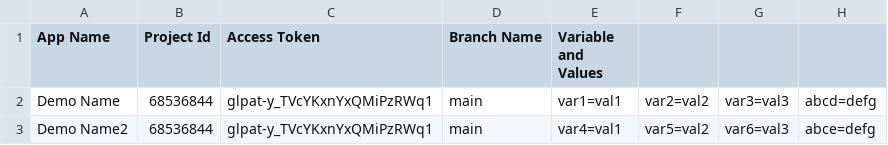
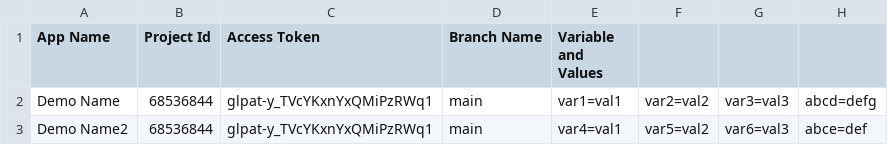
Before and after one commit to SiddharthMishra28/gitlab-pipeline-orchestrator, a CSV file: pipelines.csv, drawn as a sheet.

Commit message:
Initial Commit

```diff
--- a/pipelines.csv
+++ b/pipelines.csv
@@ -2,2 +2,2 @@ App Name,Project Id,Access Token,Branch Name,Variable and Values
 Demo Name,68536844,glpat-y_TVcYKxnYxQMiPzRWq1,main,var1=val1,var2=val2,var3=val3,abcd=defg
-Demo Name2,68536844,glpat-y_TVcYKxnYxQMiPzRWq1,main,var4=val1,var5=val2,var6=val3,abce=defg
+Demo Name2,68536844,glpat-y_TVcYKxnYxQMiPzRWq1,main,var4=val1,var5=val2,var6=val3,abce=def
```
